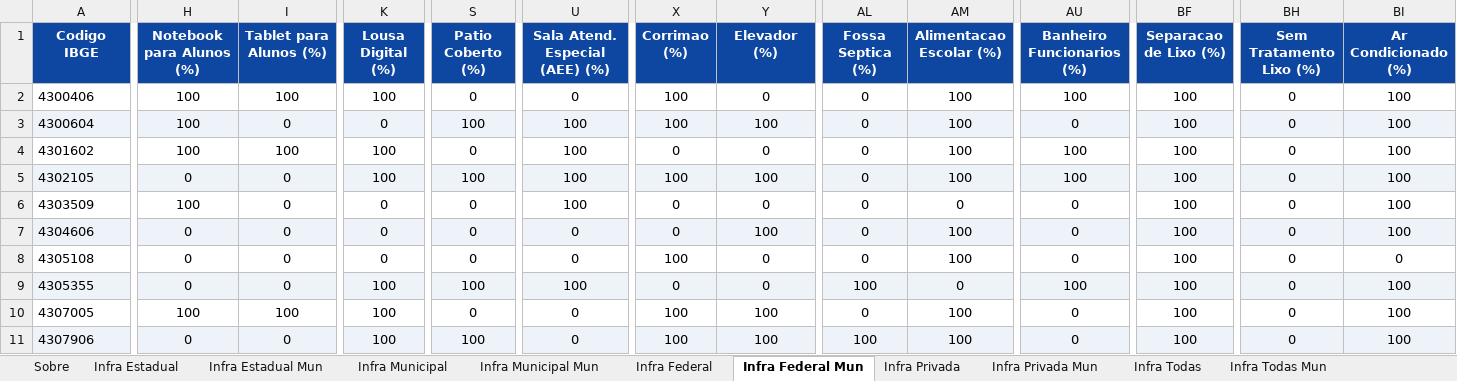
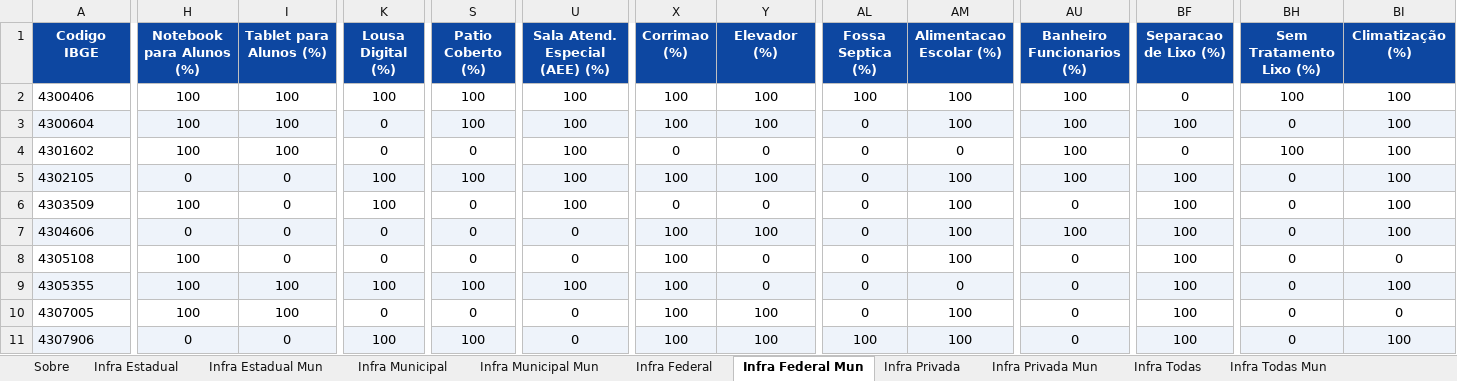
Before and after one commit to CEBE-RS/indicadores-educacionais, an Excel workbook: dados/downloads/dados_infraestrutura.xlsx, sheet Infra Federal Mun, drawn as a sheet; only a part is shown, gaps mark what is left out; values as stored, in another font and other column widths than the file's, no borders; the diff covers the shown part only; the diff names each change by its address in the sheet, - before the commit and + after, or states it on an @@ line.

```diff
--- a/dados/downloads/dados_infraestrutura.xlsx (sheet Infra Federal Mun)
+++ b/dados/downloads/dados_infraestrutura.xlsx (sheet Infra Federal Mun)
-BI1: Ar Condicionado (%)
+BI1: Climatização (%)
-S2 (Patio Coberto (%)): 0
+S2 (Patio Coberto (%)): 100
-U2 (Sala Atend. Especial (AEE) (%)): 0
+U2 (Sala Atend. Especial (AEE) (%)): 100
-Y2 (Elevador (%)): 0
+Y2 (Elevador (%)): 100
-AL2 (Fossa Septica (%)): 0
+AL2 (Fossa Septica (%)): 100
-BF2 (Separacao de Lixo (%)): 100
+BF2 (Separacao de Lixo (%)): 0
-BH2 (Sem Tratamento Lixo (%)): 0
+BH2 (Sem Tratamento Lixo (%)): 100
-I3 (Tablet para Alunos (%)): 0
+I3 (Tablet para Alunos (%)): 100
-AU3 (Banheiro Funcionarios (%)): 0
+AU3 (Banheiro Funcionarios (%)): 100
-K4 (Lousa Digital (%)): 100
+K4 (Lousa Digital (%)): 0
-AM4 (Alimentacao Escolar (%)): 100
+AM4 (Alimentacao Escolar (%)): 0
-BF4 (Separacao de Lixo (%)): 100
+BF4 (Separacao de Lixo (%)): 0
-BH4 (Sem Tratamento Lixo (%)): 0
+BH4 (Sem Tratamento Lixo (%)): 100
-K6 (Lousa Digital (%)): 0
+K6 (Lousa Digital (%)): 100
-AM6 (Alimentacao Escolar (%)): 0
+AM6 (Alimentacao Escolar (%)): 100
-X7 (Corrimao (%)): 0
+X7 (Corrimao (%)): 100
-AU7 (Banheiro Funcionarios (%)): 0
+AU7 (Banheiro Funcionarios (%)): 100
-H8:H9 (Notebook para Alunos (%)): 0
+H8:H9 (Notebook para Alunos (%)): 100
-I9 (Tablet para Alunos (%)): 0
+I9 (Tablet para Alunos (%)): 100
-X9 (Corrimao (%)): 0
+X9 (Corrimao (%)): 100
-AL9 (Fossa Septica (%)): 100
+AL9 (Fossa Septica (%)): 0
-AU9 (Banheiro Funcionarios (%)): 100
+AU9 (Banheiro Funcionarios (%)): 0
-K10 (Lousa Digital (%)): 100
+K10 (Lousa Digital (%)): 0
-BI10 (Climatização (%)): 100
+BI10 (Climatização (%)): 0
```
Also changed, not shown: 153 edited cells elsewhere in this sheet, sheet Infra Todas Mun, sheet Infra Municipal Mun, sheet Infra Estadual Mun, sheet Infra Privada Mun, sheet Infra Federal, sheet Infra Municipal, 4 more sheets, dados/downloads/dados_acesso_matriculas.xlsx, dados/downloads/dados_docencia.xlsx, 5 other files.
